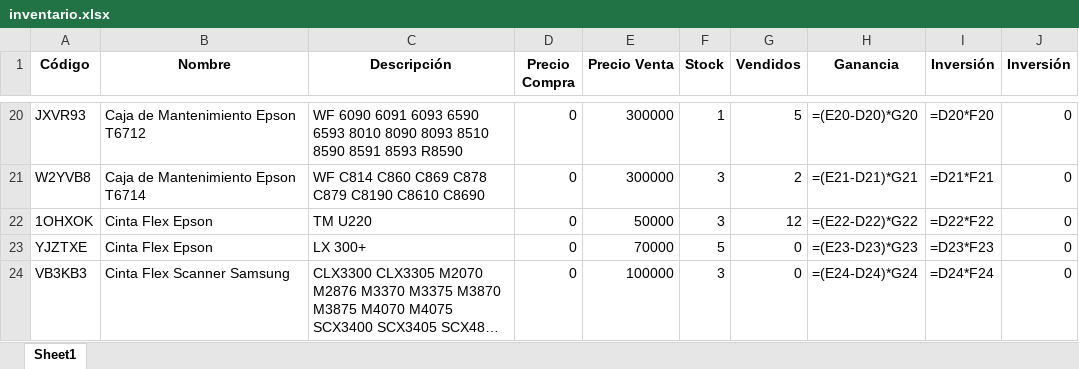
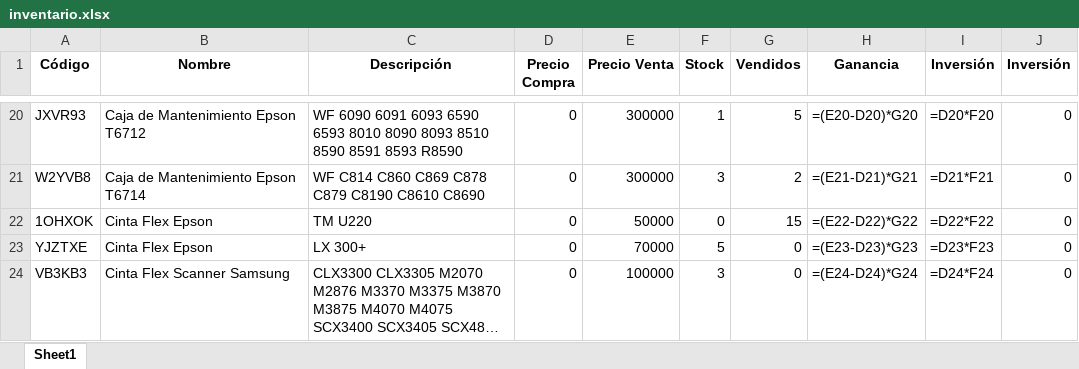
Before and after one commit to chantalquintana/imagenes-inventario, an Excel workbook: inventario.xlsx, sheet Sheet1, drawn as a sheet; only a part is shown, gaps mark what is left out; long unchanged cells end in …; values as stored, in another font and other column widths than the file's, no borders; formulas without a stored value are shown as written; the diff names each change by its address in the sheet, - before the commit and + after, or states it on an @@ line.

Commit message:
Actualización automática del inventario, Google Sheets y productos.json

```diff
--- a/inventario.xlsx (sheet Sheet1)
+++ b/inventario.xlsx (sheet Sheet1)
-F22 (Stock): 3
+F22 (Stock): 0
-G22 (Vendidos): 12
+G22 (Vendidos): 15
```
Also changed, not shown: 1 other file.
